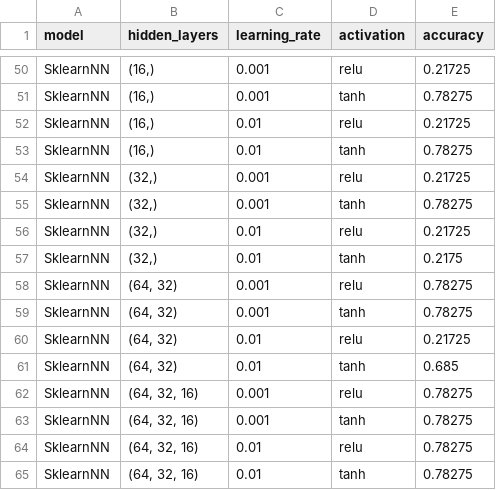
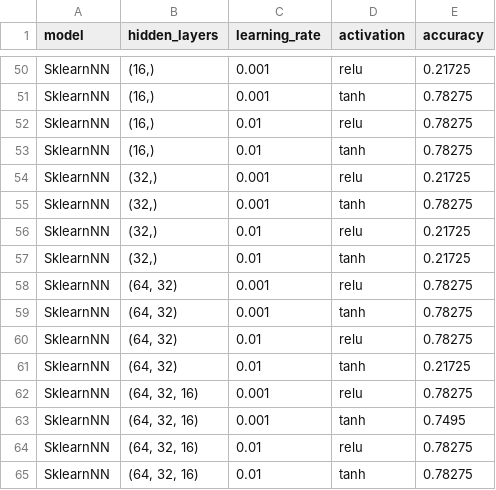
Before and after one commit to natalia342N/Exercise-2-ML, a CSV file: grid_search_results_weather_all.csv, drawn as a sheet; only a part is shown, gaps mark what is left out; the diff covers the shown part only.

```diff
--- a/grid_search_results_weather_all.csv
+++ b/grid_search_results_weather_all.csv
@@ -51,3 +51,3 @@ SklearnNN,"(16,)",0.001,relu,0.21725
 SklearnNN,"(16,)",0.001,tanh,0.78275
-SklearnNN,"(16,)",0.01,relu,0.21725
+SklearnNN,"(16,)",0.01,relu,0.78275
 SklearnNN,"(16,)",0.01,tanh,0.78275
@@ -56,9 +56,9 @@ SklearnNN,"(32,)",0.001,tanh,0.78275
 SklearnNN,"(32,)",0.01,relu,0.21725
-SklearnNN,"(32,)",0.01,tanh,0.2175
+SklearnNN,"(32,)",0.01,tanh,0.21725
 SklearnNN,"(64, 32)",0.001,relu,0.78275
 SklearnNN,"(64, 32)",0.001,tanh,0.78275
-SklearnNN,"(64, 32)",0.01,relu,0.21725
-SklearnNN,"(64, 32)",0.01,tanh,0.685
+SklearnNN,"(64, 32)",0.01,relu,0.78275
+SklearnNN,"(64, 32)",0.01,tanh,0.21725
 SklearnNN,"(64, 32, 16)",0.001,relu,0.78275
-SklearnNN,"(64, 32, 16)",0.001,tanh,0.78275
+SklearnNN,"(64, 32, 16)",0.001,tanh,0.7495
 SklearnNN,"(64, 32, 16)",0.01,relu,0.78275
```
Also changed, not shown: 22 edited cells elsewhere in this file, grid_search_results_reviews_all.csv, 13 other files.
